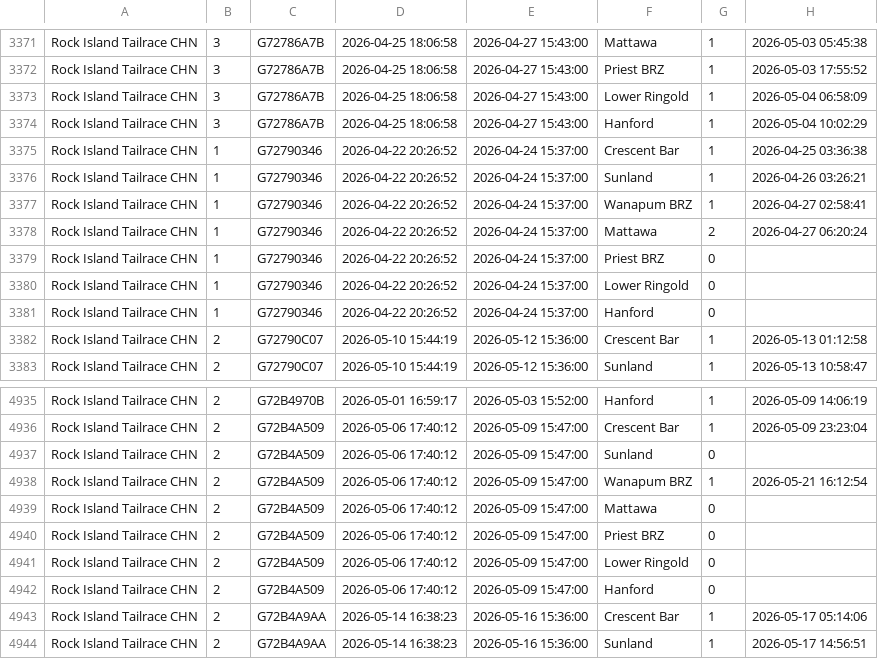
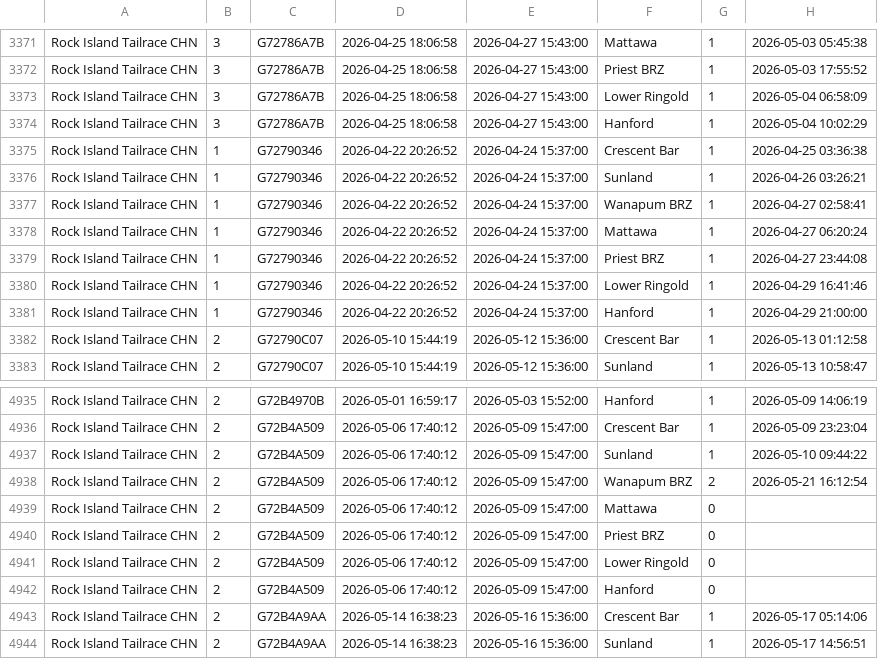
Before and after one commit to swhitCBR/grant_2026, a CSV file: data/reach_spec_censor_fix/ATLAS_input_file/RI_rerun_after_G72790346_fix_ATLAS.csv, drawn as a sheet; only a part is shown, gaps mark what is left out.

Commit message:
Rerun Chinook RI TLSR with the correct censoring decision; update docs
I mistakenly omitted event rows for the wrong tag in the first rerun
(G72B4A509 instead of G72790346). Corrected:

- analysis/RI_reach_spec_data_comp.R: remove G72790346's 2 long Wanapum BRZ
  events (yellow in the xlsx); keep G72B4A509's Sunland rows (pink, with a
  note). Regenerated data/reach_spec_censor_fix/events.csv (72,278 rows).
- New ATLAS input and CHN RI TLSR reports from the corrected TagPro/ATLAS
  rerun. The wrong-tag input and reports are kept, set aside in
  ATLAS_input_file/old/ and CHN/RI/wrong_tag_hist_edit/.
- Reran the analysis pipeline: results/ extracts, workbook and cumulative
  survival figure now use the corrected estimates.
- analysis/plotting_pooled_cumul_surv.R reads results/ instead of the stale
  analysis/*.rds copies (moved to analysis/old/), saves the combined figure
  with ggsave and uses print() inside png() so sourced runs aren't blank.
- READMEs (top level, analysis, data/clean, data/reach_spec_censor_fix,
  results/ATLAS and subfolders) describe the current decision, the mistaken
  first rerun and the before/after estimates. Protocol file renamed to
  rixTagPro_and_ATLAS_PROTOCOL.md (its screenshots are in git-ignored media/).

```diff
--- a/data/reach_spec_censor_fix/ATLAS_input_file/RI_rerun_after_G72790346_fix_ATLAS.csv
+++ b/data/reach_spec_censor_fix/ATLAS_input_file/RI_rerun_after_G72790346_fix_ATLAS.csv
@@ -3377,6 +3377,6 @@ Rock Island Tailrace CHN,1,G72790346,2026-04-22 20:26:52,2026-04-24 15:37:00,Sun
 Rock Island Tailrace CHN,1,G72790346,2026-04-22 20:26:52,2026-04-24 15:37:00,Wanapum BRZ,1,2026-04-27 02:58:41
-Rock Island Tailrace CHN,1,G72790346,2026-04-22 20:26:52,2026-04-24 15:37:00,Mattawa,2,2026-04-27 06:20:24
-Rock Island Tailrace CHN,1,G72790346,2026-04-22 20:26:52,2026-04-24 15:37:00,Priest BRZ,0,
-Rock Island Tailrace CHN,1,G72790346,2026-04-22 20:26:52,2026-04-24 15:37:00,Lower Ringold,0,
-Rock Island Tailrace CHN,1,G72790346,2026-04-22 20:26:52,2026-04-24 15:37:00,Hanford,0,
+Rock Island Tailrace CHN,1,G72790346,2026-04-22 20:26:52,2026-04-24 15:37:00,Mattawa,1,2026-04-27 06:20:24
+Rock Island Tailrace CHN,1,G72790346,2026-04-22 20:26:52,2026-04-24 15:37:00,Priest BRZ,1,2026-04-27 23:44:08
+Rock Island Tailrace CHN,1,G72790346,2026-04-22 20:26:52,2026-04-24 15:37:00,Lower Ringold,1,2026-04-29 16:41:46
+Rock Island Tailrace CHN,1,G72790346,2026-04-22 20:26:52,2026-04-24 15:37:00,Hanford,1,2026-04-29 21:00:00
 Rock Island Tailrace CHN,2,G72790C07,2026-05-10 15:44:19,2026-05-12 15:36:00,Crescent Bar,1,2026-05-13 01:12:58
@@ -4936,4 +4936,4 @@ Rock Island Tailrace CHN,2,G72B4970B,2026-05-01 16:59:17,2026-05-03 15:52:00,Han
 Rock Island Tailrace CHN,2,G72B4A509,2026-05-06 17:40:12,2026-05-09 15:47:00,Crescent Bar,1,2026-05-09 23:23:04
-Rock Island Tailrace CHN,2,G72B4A509,2026-05-06 17:40:12,2026-05-09 15:47:00,Sunland,0,
-Rock Island Tailrace CHN,2,G72B4A509,2026-05-06 17:40:12,2026-05-09 15:47:00,Wanapum BRZ,1,2026-05-21 16:12:54
+Rock Island Tailrace CHN,2,G72B4A509,2026-05-06 17:40:12,2026-05-09 15:47:00,Sunland,1,2026-05-10 09:44:22
+Rock Island Tailrace CHN,2,G72B4A509,2026-05-06 17:40:12,2026-05-09 15:47:00,Wanapum BRZ,2,2026-05-21 16:12:54
 Rock Island Tailrace CHN,2,G72B4A509,2026-05-06 17:40:12,2026-05-09 15:47:00,Mattawa,0,
```
Also changed, not shown: 36 other files.
